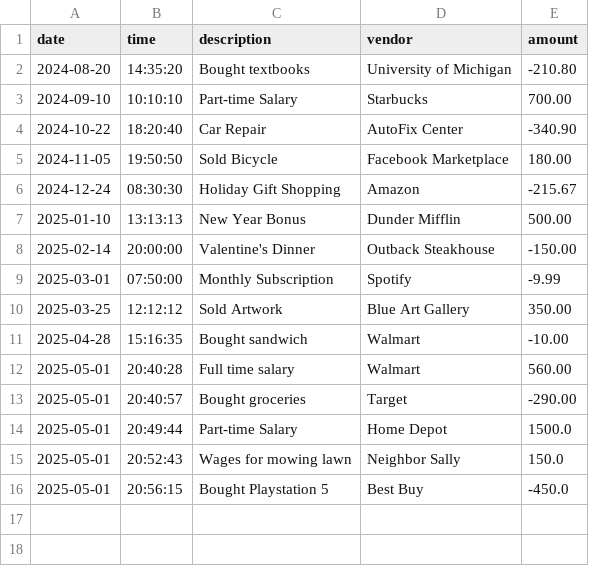
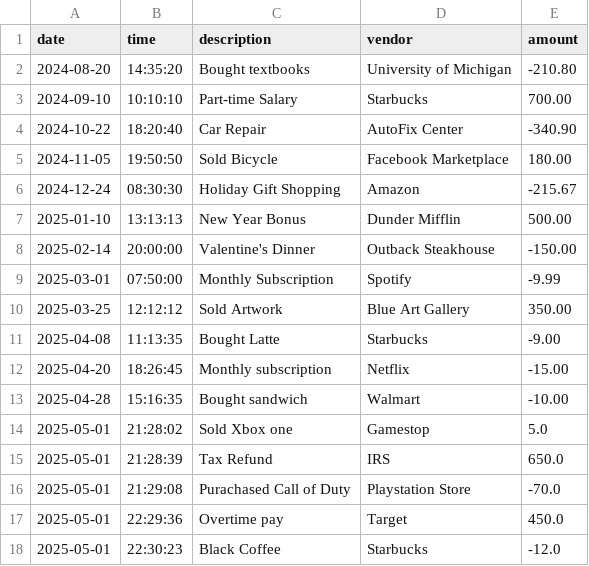
Before and after one commit to jamesb111/BankAccountLedger, a CSV file: src/main/resources/transactions.csv, drawn as a sheet; removed rows and columns are numbered as before the commit, all else as after; the diff names each change by its address in the sheet, - before the commit and + after, or states it on an @@ line.

```diff
--- a/src/main/resources/transactions.csv
+++ b/src/main/resources/transactions.csv
+row 11: 2025-04-08 | 11:13:35 | Bought Latte | Starbucks | -9.00
+row 12: 2025-04-20 | 18:26:45 | Monthly subscription | Netflix | -15.00
-row 12: 2025-05-01 | 20:40:28 | Full time salary | Walmart | 560.00
-row 13: 2025-05-01 | 20:40:57 | Bought groceries | Target | -290.00
-row 14: 2025-05-01 | 20:49:44 | Part-time Salary | Home Depot | 1500.0
-row 15: 2025-05-01 | 20:52:43 | Wages for mowing lawn | Neighbor Sally | 150.0
-row 16: 2025-05-01 | 20:56:15 | Bought Playstation 5 | Best Buy | -450.0
+row 14: 2025-05-01 | 21:28:02 | Sold Xbox one | Gamestop | 5.0
+row 15: 2025-05-01 | 21:28:39 | Tax Refund | IRS | 650.0
+row 16: 2025-05-01 | 21:29:08 | Purachased Call of Duty | Playstation Store | -70.0
+row 17: 2025-05-01 | 22:29:36 | Overtime pay | Target | 450.0
+row 18: 2025-05-01 | 22:30:23 | Black Coffee | Starbucks | -12.0
```
Also changed, not shown: 1 other file.
